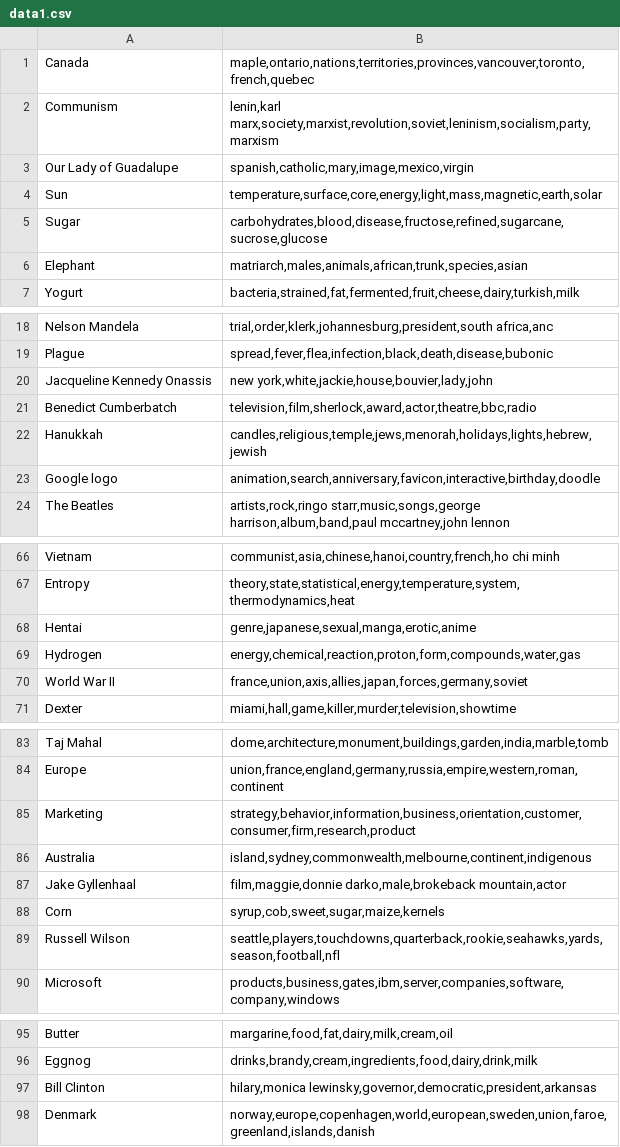
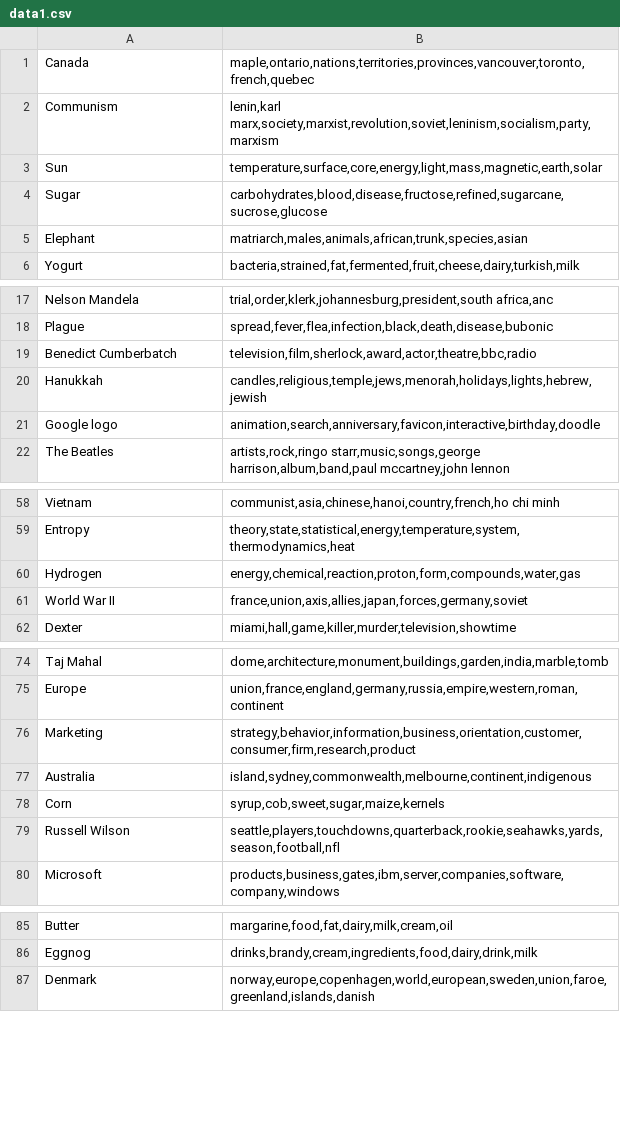
Before and after one commit to abidlabs/infinite-taboo, a CSV file: out_data/data1.csv, drawn as a sheet; only a part is shown, gaps mark what is left out; the diff covers the shown part only.

```diff
--- a/out_data/data1.csv
+++ b/out_data/data1.csv
@@ -2,3 +2,2 @@ Canada,"maple,ontario,nations,territories,provinces,vancouver,toronto,french,que
 Communism,"lenin,karl marx,society,marxist,revolution,soviet,leninism,socialism,party,marxism"
-Our Lady of Guadalupe,"spanish,catholic,mary,image,mexico,virgin"
 Sun,"temperature,surface,core,energy,light,mass,magnetic,earth,solar"
@@ -19,3 +18,2 @@ Nelson Mandela,"trial,order,klerk,johannesburg,president,south africa,anc"
 Plague,"spread,fever,flea,infection,black,death,disease,bubonic"
-Jacqueline Kennedy Onassis,"new york,white,jackie,house,bouvier,lady,john"
 Benedict Cumberbatch,"television,film,sherlock,award,actor,theatre,bbc,radio"
@@ -67,3 +59,2 @@ Vietnam,"communist,asia,chinese,hanoi,country,french,ho chi minh"
 Entropy,"theory,state,statistical,energy,temperature,system,thermodynamics,heat"
-Hentai,"genre,japanese,sexual,manga,erotic,anime"
 Hydrogen,"energy,chemical,reaction,proton,form,compounds,water,gas"
@@ -86,3 +77,2 @@ Marketing,"strategy,behavior,information,business,orientation,customer,consumer,
 Australia,"island,sydney,commonwealth,melbourne,continent,indigenous"
-Jake Gyllenhaal,"film,maggie,donnie darko,male,brokeback mountain,actor"
 Corn,"syrup,cob,sweet,sugar,maize,kernels"
@@ -96,3 +86,2 @@ Butter,"margarine,food,fat,dairy,milk,cream,oil"
 Eggnog,"drinks,brandy,cream,ingredients,food,dairy,drink,milk"
-Bill Clinton,"hilary,monica lewinsky,governor,democratic,president,arkansas"
 Denmark,"norway,europe,copenhagen,world,european,sweden,union,faroe,greenland,islands,danish"
```
Also changed, not shown: 54 removed rows and 1 edited cell elsewhere in this file, 7 other files.
